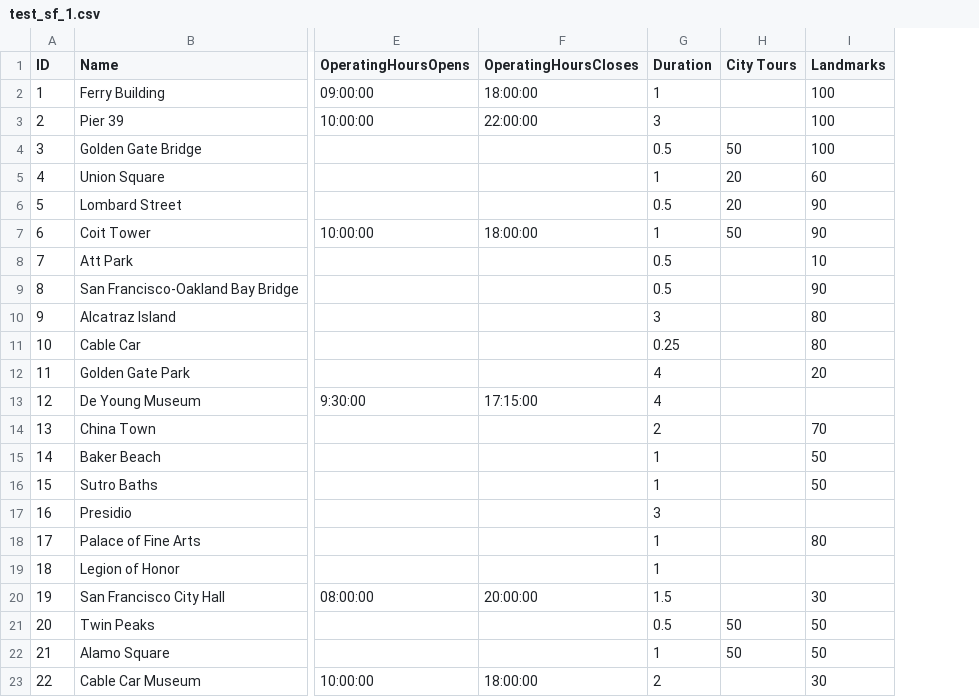
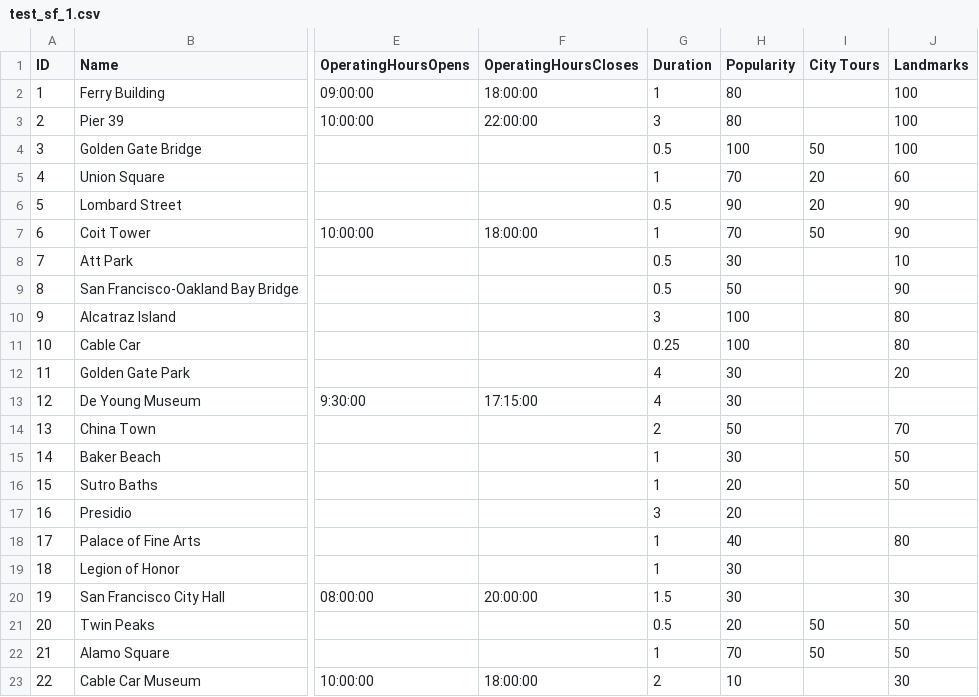
Before and after one commit to igushev/city_visit_planner, a CSV file: YuPoint/test_sf_1.csv, drawn as a sheet; only a part is shown, gaps mark what is left out; the diff names each change by its address in the sheet, - before the commit and + after, or states it on an @@ line.

Commit message:
Adding Popularity columns to test_sf_1.csv and full support to Point class

```diff
--- a/YuPoint/test_sf_1.csv
+++ b/YuPoint/test_sf_1.csv
+column H (Popularity), rows 2-23: 80 | 80 | 100 | 70 | 90 | 70 | 30 | 50 | 100 | 100 | 30 | 30 | 50 | 30 | 20 | 20 | 40 | 30 | 30 | 20 | 70 | 10
```
Also changed, not shown: 4 other files.
